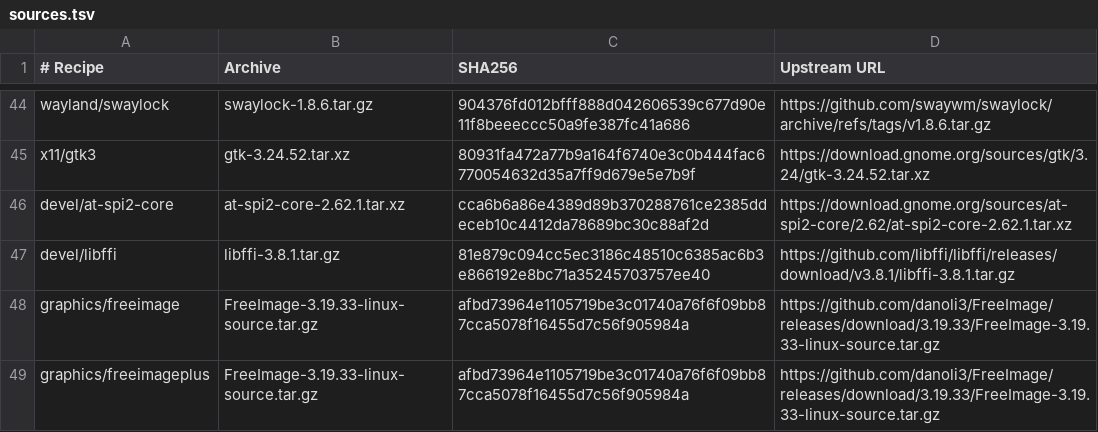
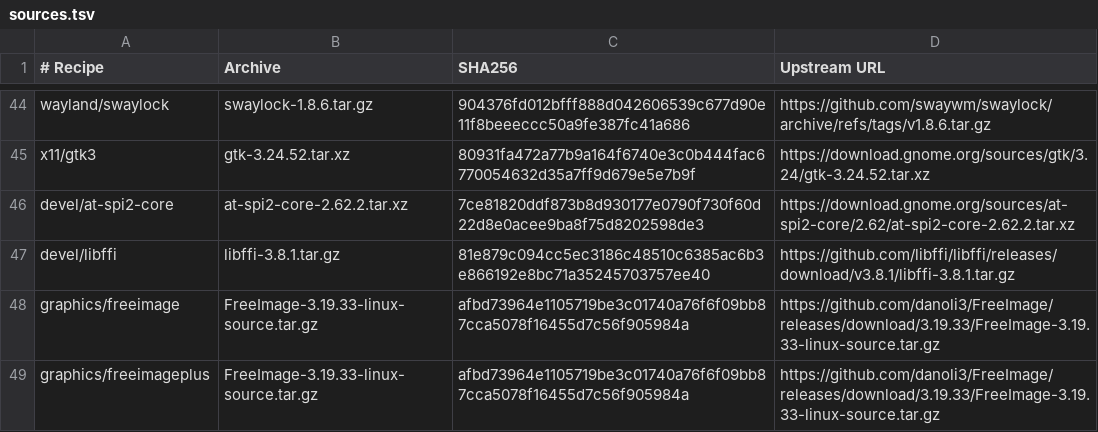
Before and after one commit to oxtech-ember/EmberBSD-Ports, a TSV file: profiles/common-graphics/sources.tsv, drawn as a sheet; only a part is shown, gaps mark what is left out.

```diff
--- a/profiles/common-graphics/sources.tsv
+++ b/profiles/common-graphics/sources.tsv
@@ -45,3 +45,3 @@ wayland/swaylock	swaylock-1.8.6.tar.gz	904376fd012bfff888d042606539c677d90e11f8b
 x11/gtk3	gtk-3.24.52.tar.xz	80931fa472a77b9a164f6740e3c0b444fac6770054632d35a7ff9d679e5e7b9f	https://download.gnome.org/sources/gtk/3.24/gtk-3.24.52.tar.xz
-devel/at-spi2-core	at-spi2-core-2.62.1.tar.xz	cca6b6a86e4389d89b370288761ce2385ddeceb10c4412da78689bc30c88af2d	https://download.gnome.org/sources/at-spi2-core/2.62/at-spi2-core-2.62.1.tar.xz
+devel/at-spi2-core	at-spi2-core-2.62.2.tar.xz	7ce81820ddf873b8d930177e0790f730f60d22d8e0acee9ba8f75d8202598de3	https://download.gnome.org/sources/at-spi2-core/2.62/at-spi2-core-2.62.2.tar.xz
 devel/libffi	libffi-3.8.1.tar.gz	81e879c094cc5ec3186c48510c6385ac6b3e866192e8bc71a35245703757ee40	https://github.com/libffi/libffi/releases/download/v3.8.1/libffi-3.8.1.tar.gz
```
Also changed, not shown: 7 other files.
